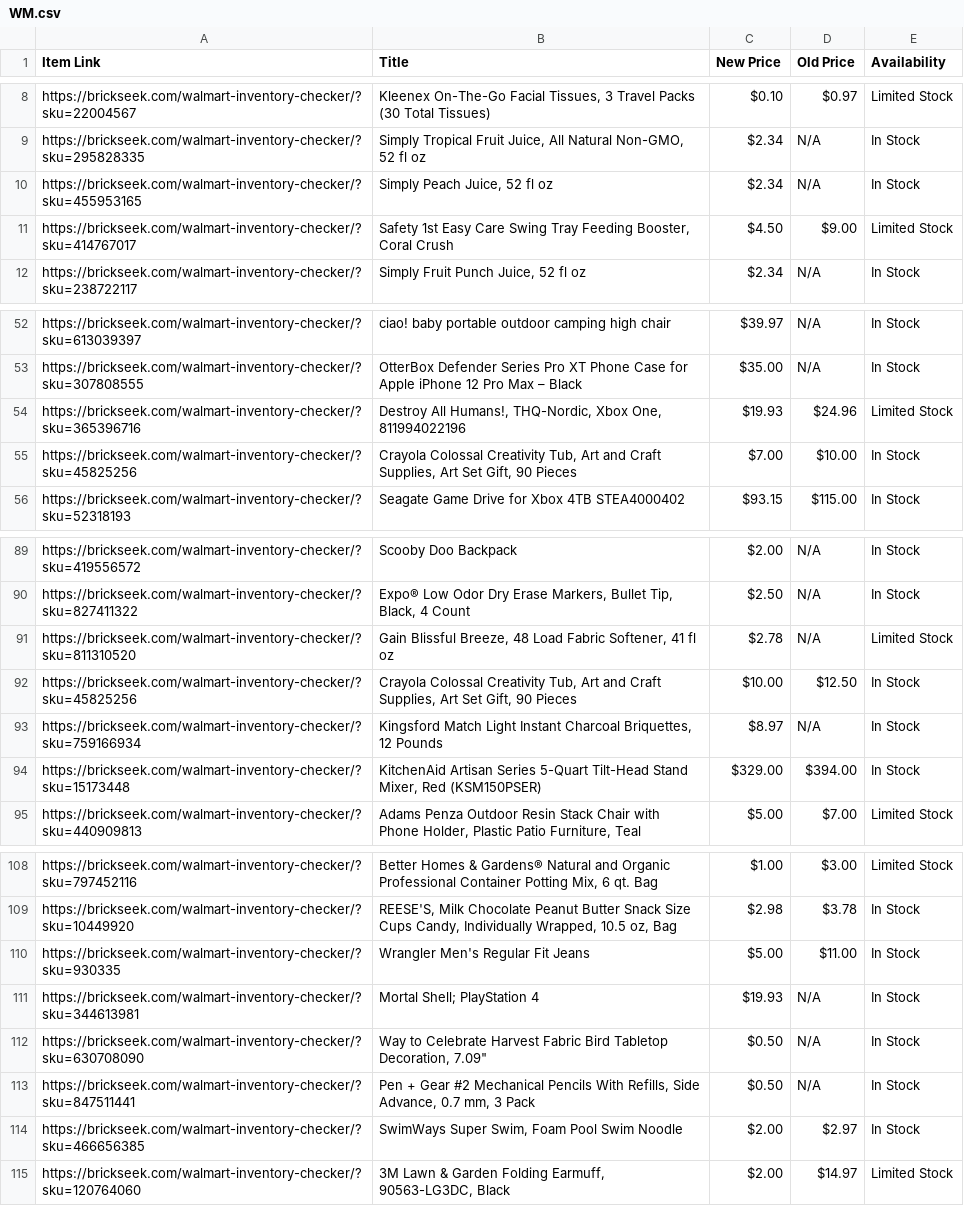
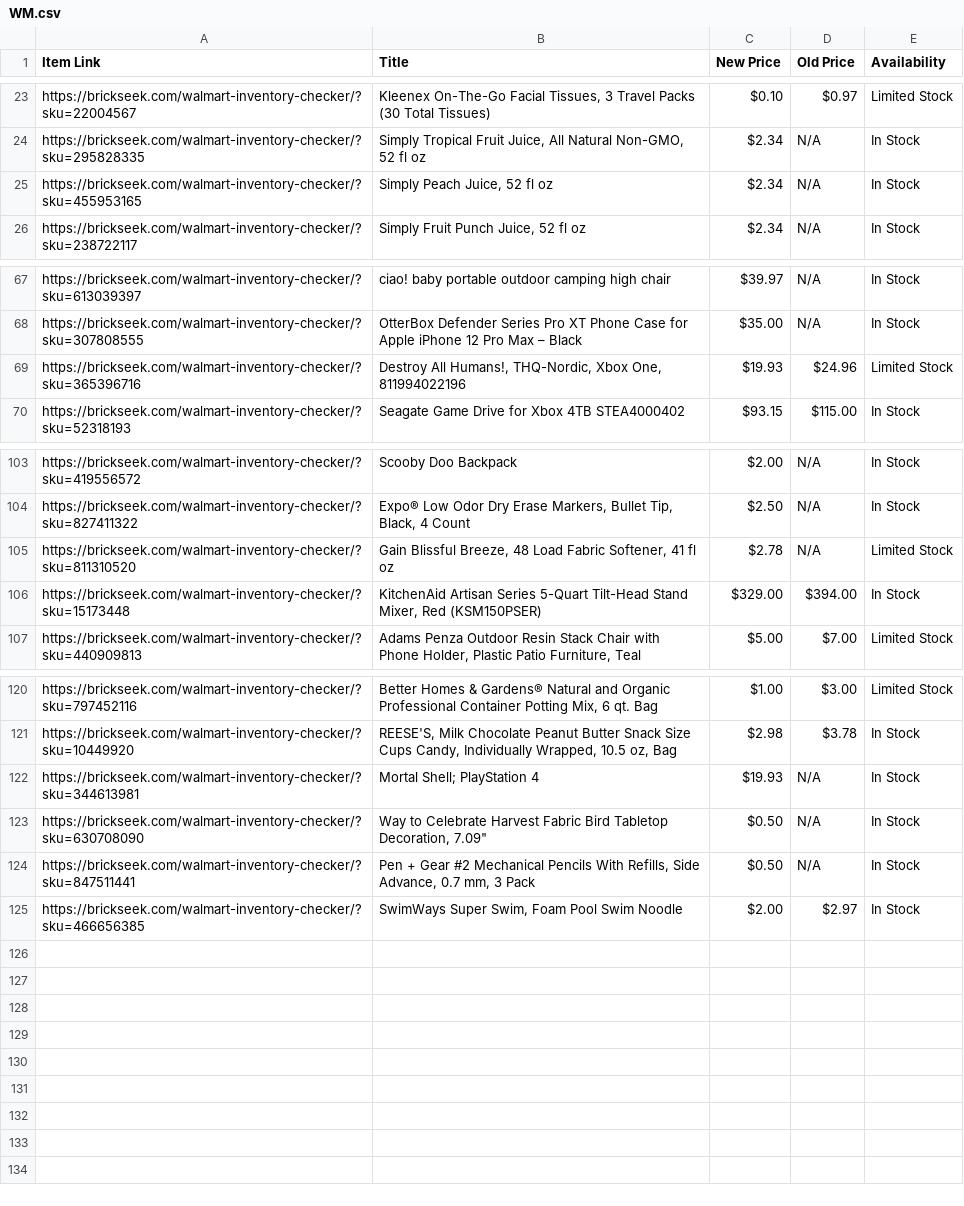
Before and after one commit to Professor42/brickseek, a CSV file: WM.csv, drawn as a sheet; only a part is shown, gaps mark what is left out; removed rows and columns are numbered as before the commit, all else as after; the diff covers the shown part only; the diff names each change by its address in the sheet, - before the commit and + after, or states it on an @@ line.

```diff
--- a/WM.csv
+++ b/WM.csv
-row 11: https://brickseek.com/walmart-inventory-checker/?sku=414767017 | Safety 1st Easy Care Swing Tray Feeding Booster, Coral Crush | $4.50 | $9.00 | Limited Stock
-row 55: https://brickseek.com/walmart-inventory-checker/?sku=45825256 | Crayola Colossal Creativity Tub, Art and Craft Supplies, Art Set Gift, 90 Pieces | $7.00 | $10.00 | In Stock
-row 92: https://brickseek.com/walmart-inventory-checker/?sku=45825256 | Crayola Colossal Creativity Tub, Art and Craft Supplies, Art Set Gift, 90 Pieces | $10.00 | $12.50 | In Stock
-row 93: https://brickseek.com/walmart-inventory-checker/?sku=759166934 | Kingsford Match Light Instant Charcoal Briquettes, 12 Pounds | $8.97 | N/A | In Stock
-row 110: https://brickseek.com/walmart-inventory-checker/?sku=930335 | Wrangler Men's Regular Fit Jeans | $5.00 | $11.00 | In Stock
-row 115: https://brickseek.com/walmart-inventory-checker/?sku=120764060 | 3M Lawn & Garden Folding Earmuff, 90563-LG3DC, Black | $2.00 | $14.97 | Limited Stock
```
Also changed, not shown: 17 added rows, 1 removed row and 1 edited cell elsewhere in this file.
